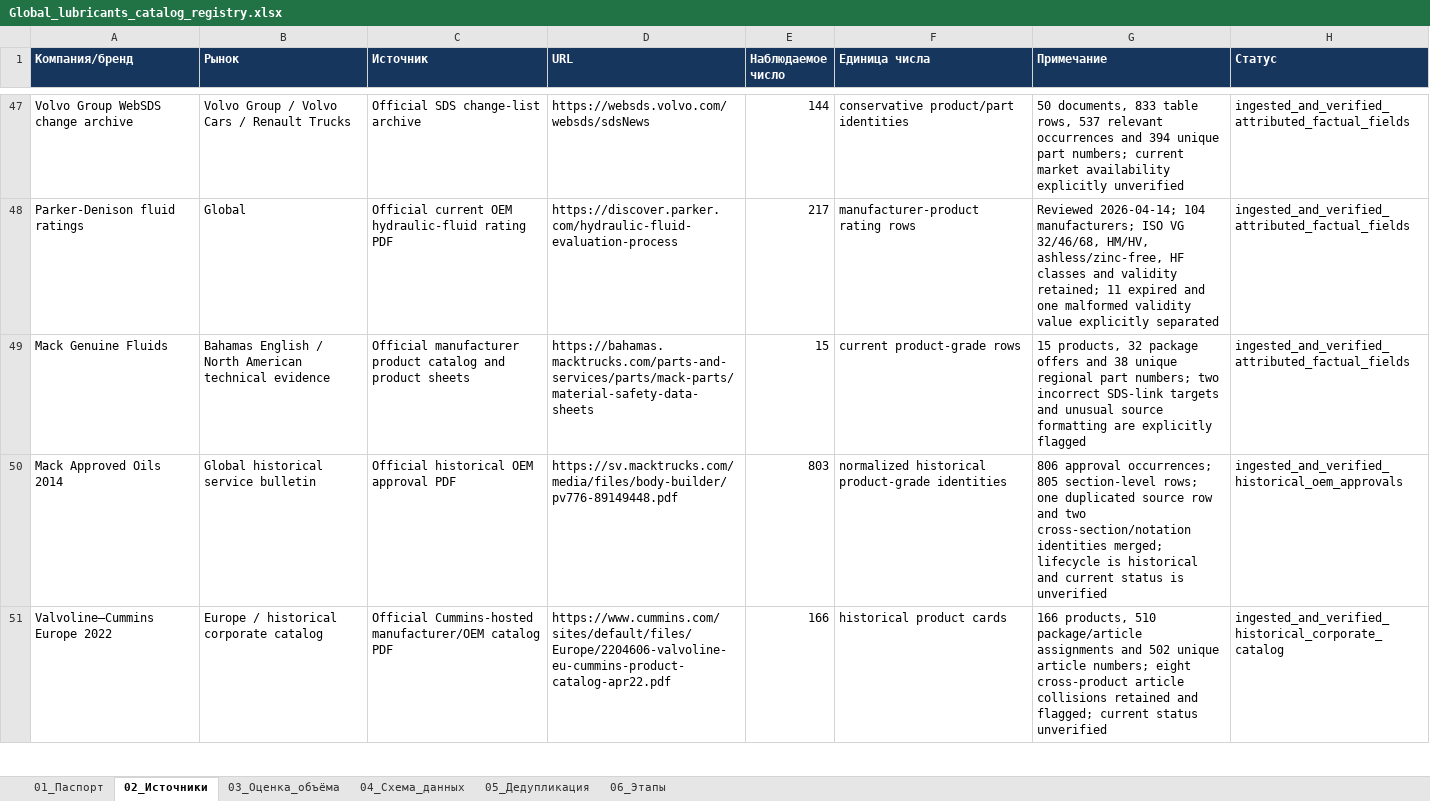
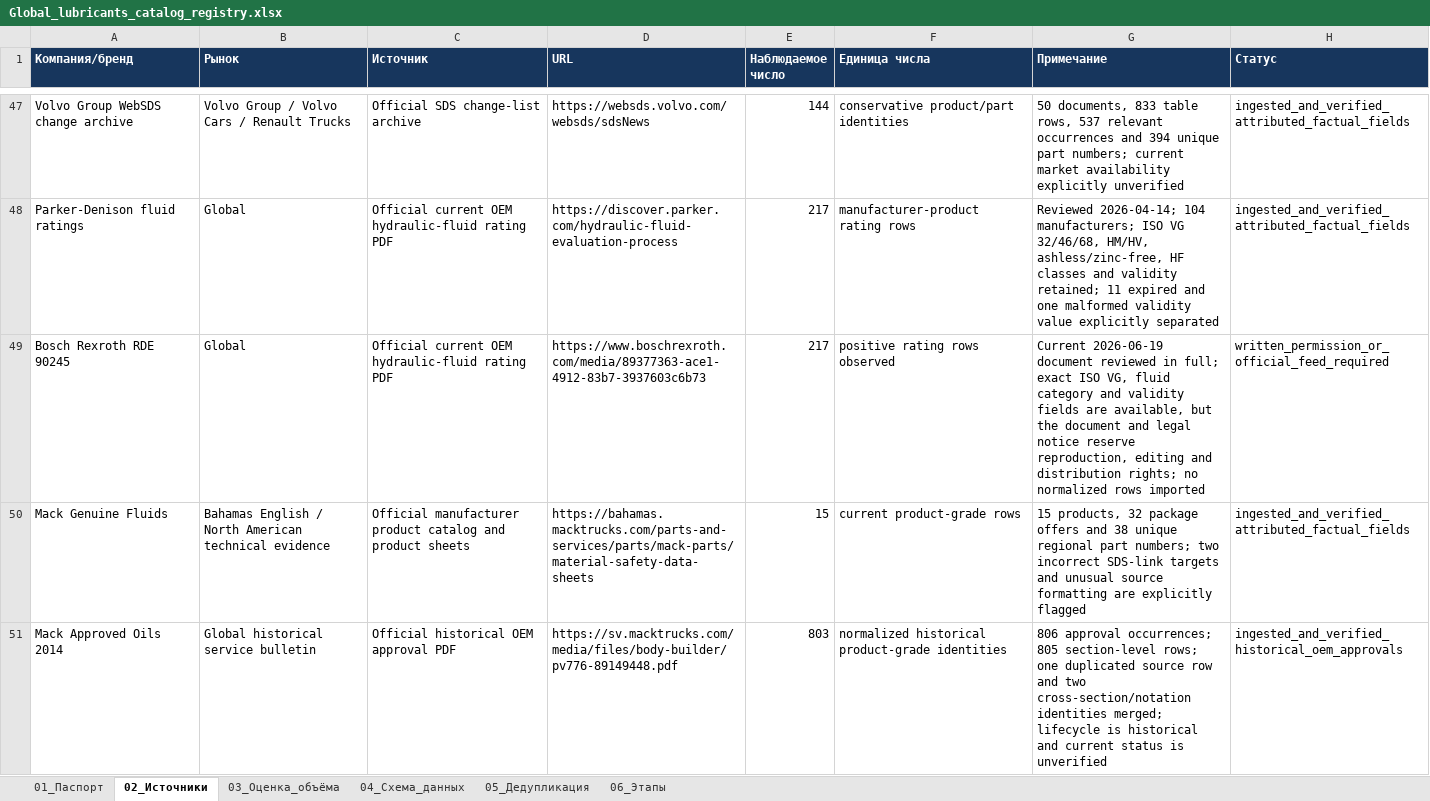
Before and after one commit to temuradhamson/mfclassifier, an Excel workbook: deliverables/Global_lubricants_catalog_registry.xlsx, sheet 02_Источники, drawn as a sheet; only a part is shown, gaps mark what is left out; the shorter side is filled out with more unchanged rows; values as stored, in another font and other column widths than the file's, no borders; the diff covers the shown part only; the diff names each change by its address in the sheet, - before the commit and + after, or states it on an @@ line.

Commit message:
Record Bosch Rexroth and Egypt EOS source audits

```diff
--- a/deliverables/Global_lubricants_catalog_registry.xlsx (sheet 02_Источники)
+++ b/deliverables/Global_lubricants_catalog_registry.xlsx (sheet 02_Источники)
+row 49: Bosch Rexroth RDE 90245 | Global | Official current OEM hydraulic-fluid rating PDF | https://www.boschrexroth.com/media/89377363-ace1-4912-83b7-3937603c6b73 | 217 | positive rating rows observed | Current 2026-06-19 document reviewed in full; exact ISO VG, fluid category and validity fields are available, but the document and legal notice reserve reproduction, editing and distribution rights; no normalized rows imported | written_permission_or_official_feed_required
```
Also changed, not shown: 1 added row elsewhere in this sheet, 4 other files.
